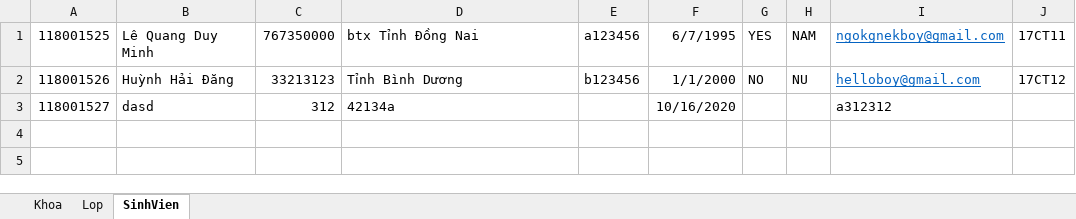
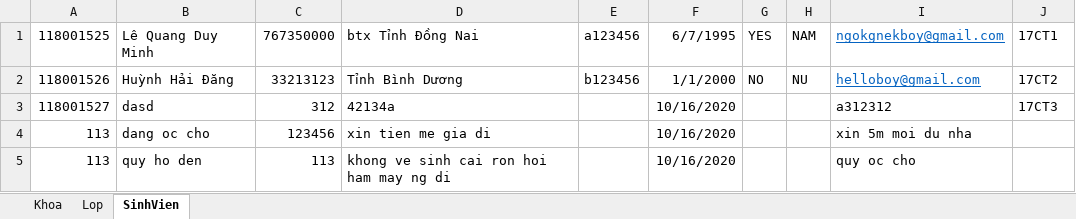
Before and after one commit to duyminh9595/ProjectQLSV_Final_18CT113, an Excel workbook: WindowsFormsApp2/bin/Debug/Database.xlsx, sheet SinhVien, drawn as a sheet; values as stored, in another font and other column widths than the file's, no borders; the diff names each change by its address in the sheet, - before the commit and + after, or states it on an @@ line.

```diff
--- a/WindowsFormsApp2/bin/Debug/Database.xlsx (sheet SinhVien)
+++ b/WindowsFormsApp2/bin/Debug/Database.xlsx (sheet SinhVien)
-J1: 17CT11
+J1: 17CT1
-J2: 17CT12
+J2: 17CT2
-J3: (empty)
+J3: 17CT3
+row 4: 113 | dang oc cho | 123456 | xin tien me gia di |  | 10/16/2020 |  |  | xin 5m moi du nha
+row 5: 113 | quy ho den | 113 | khong ve sinh cai ron hoi ham may ng di |  | 10/16/2020 |  |  | quy oc cho
```
Also changed, not shown: 18 other files.
